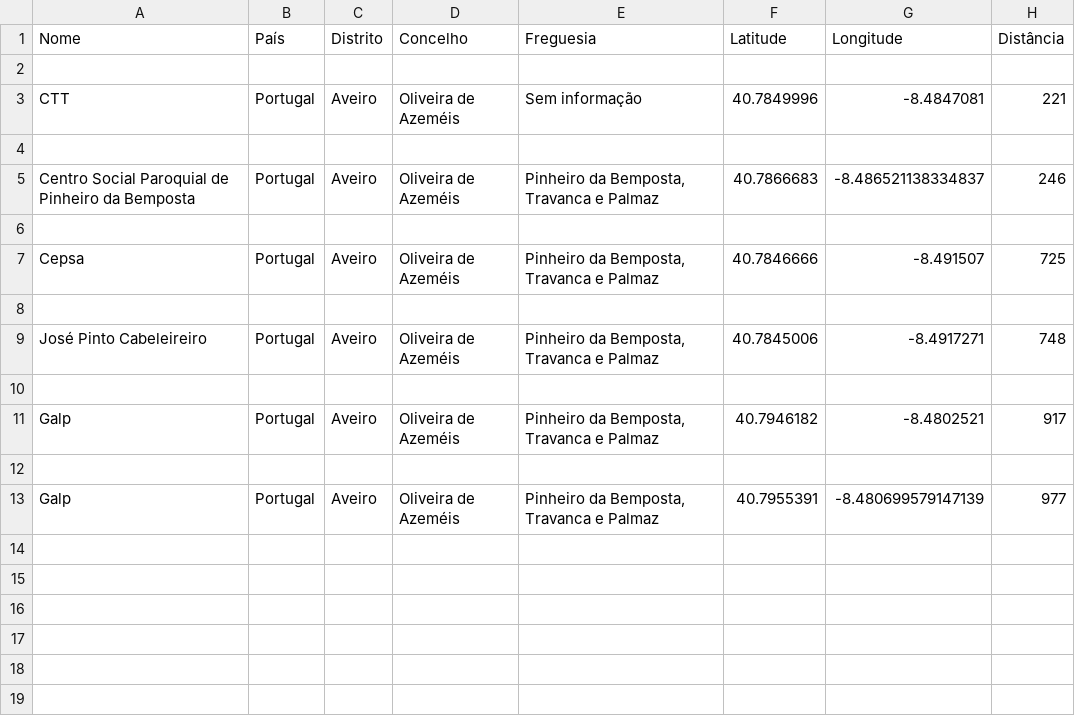
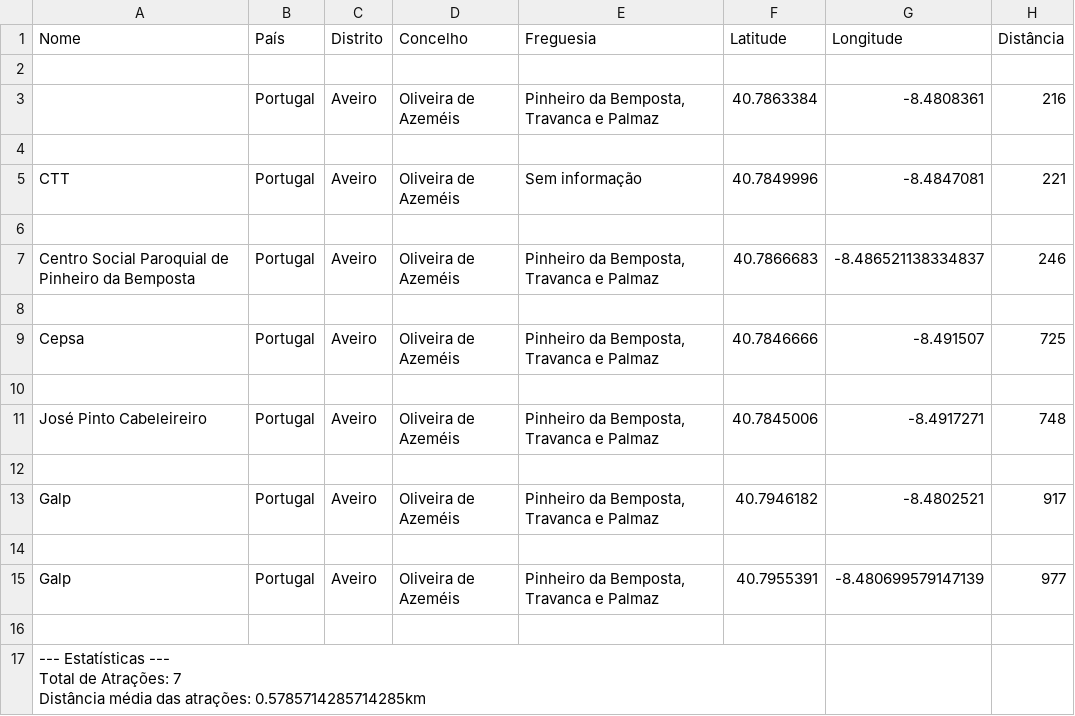
Before and after one commit to TCoelhoUA/FP---Projeto-2, a CSV file: vaidarmalne.csv (was ola.csv), drawn as a sheet.

```diff
--- a/ola.csv
+++ b/vaidarmalne.csv
@@ -2,2 +2,4 @@ Nome,País,Distrito,Concelho,Freguesia,Latitude,Longitude,Distância
 
+,Portugal,Aveiro,Oliveira de Azeméis,"Pinheiro da Bemposta, Travanca e Palmaz",40.7863384,-8.4808361,216
+
 CTT,Portugal,Aveiro,Oliveira de Azeméis,Sem informação,40.7849996,-8.4847081,221
@@ -13 +15,6 @@ Galp,Portugal,Aveiro,Oliveira de Azeméis,"Pinheiro da Bemposta, Travanca e Palm
 Galp,Portugal,Aveiro,Oliveira de Azeméis,"Pinheiro da Bemposta, Travanca e Palmaz",40.7955391,-8.480699579147139,977
+
+"
+--- Estatísticas ---
+Total de Atrações: 7
+Distância média das atrações: 0.5785714285714285km"
```
Also changed, not shown: 5 other files.
